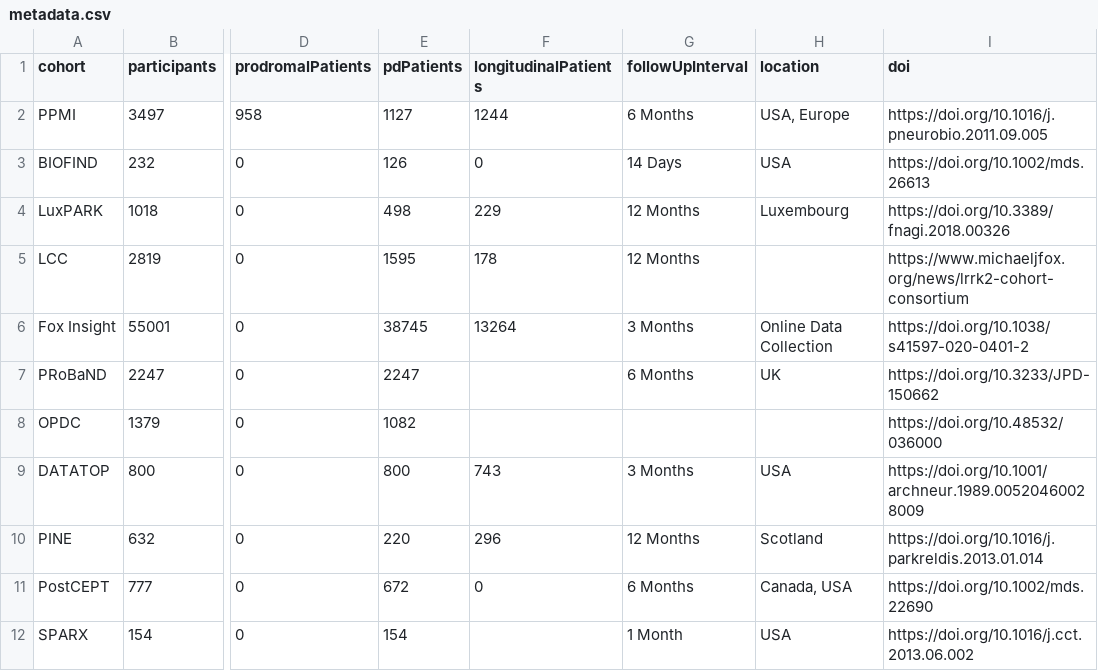
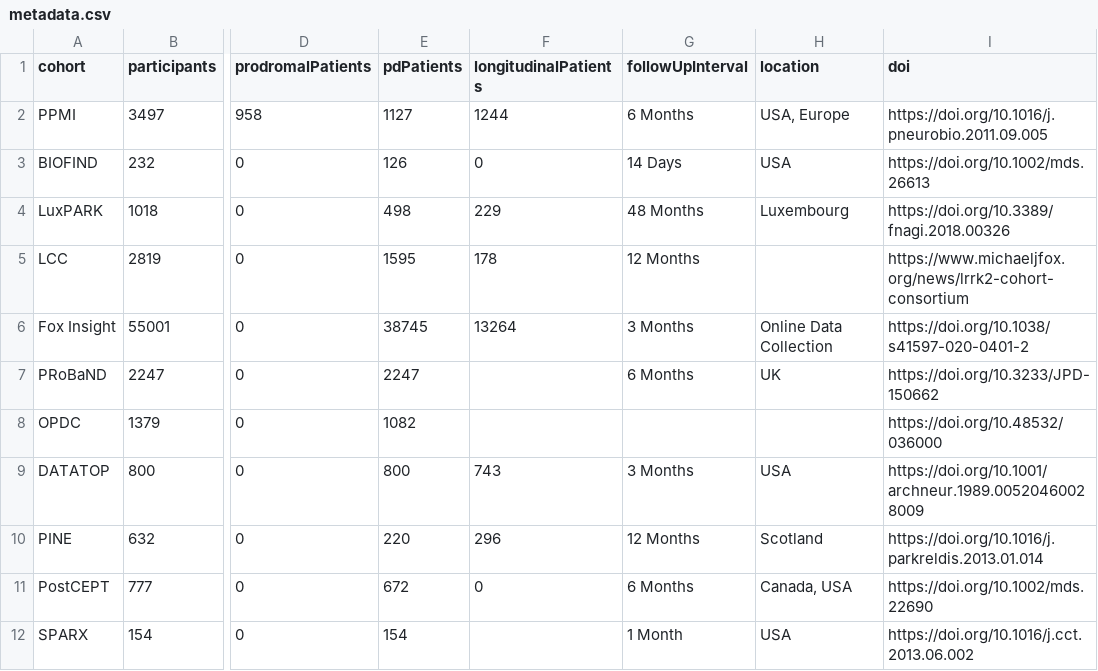
Before and after one commit to SCAI-BIO/PDataViewer, a CSV file: backend/data/metadata.csv, drawn as a sheet; only a part is shown, gaps mark what is left out; the diff names each change by its address in the sheet, - before the commit and + after, or states it on an @@ line.

Commit message:
chore: change follow-up interval for LuxPARK cohort (#446)

```diff
--- a/backend/data/metadata.csv
+++ b/backend/data/metadata.csv
-G4 (followUpInterval): 12 Months
+G4 (followUpInterval): 48 Months
```
